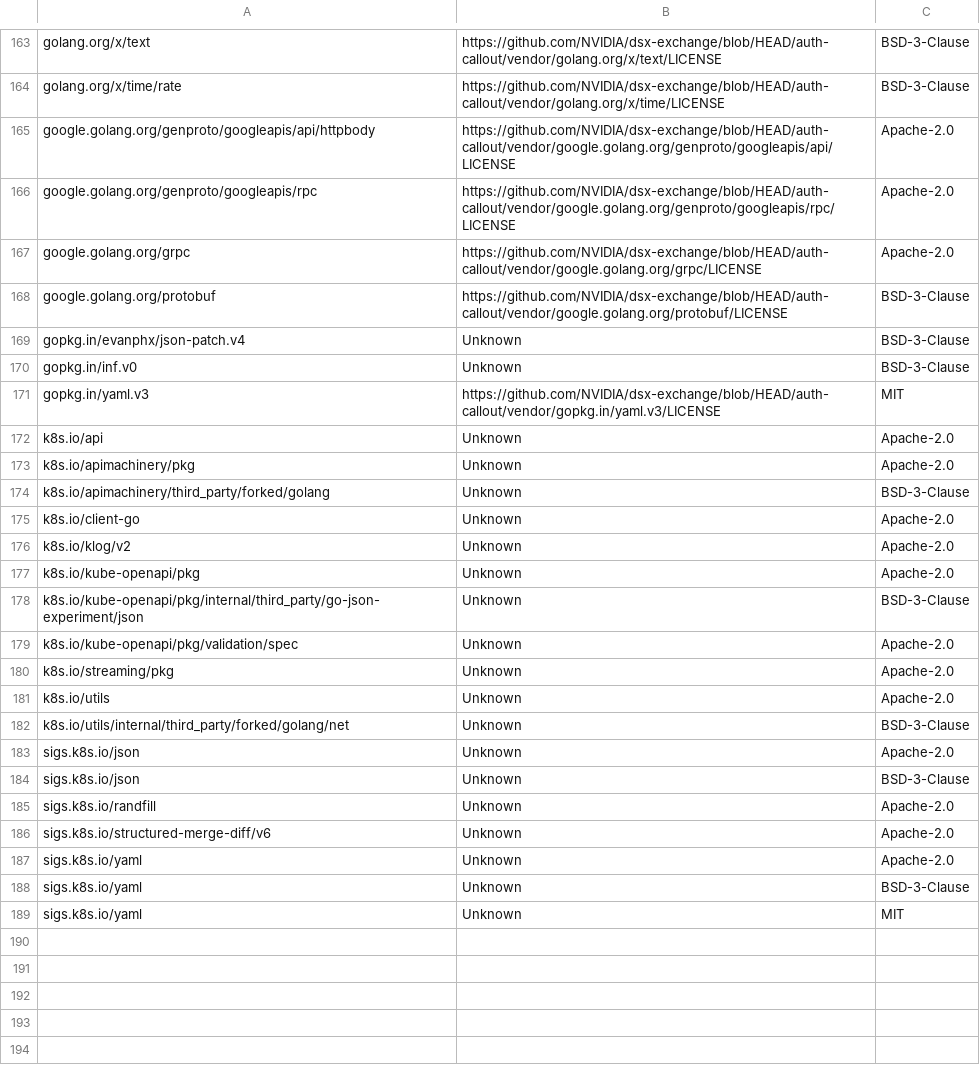
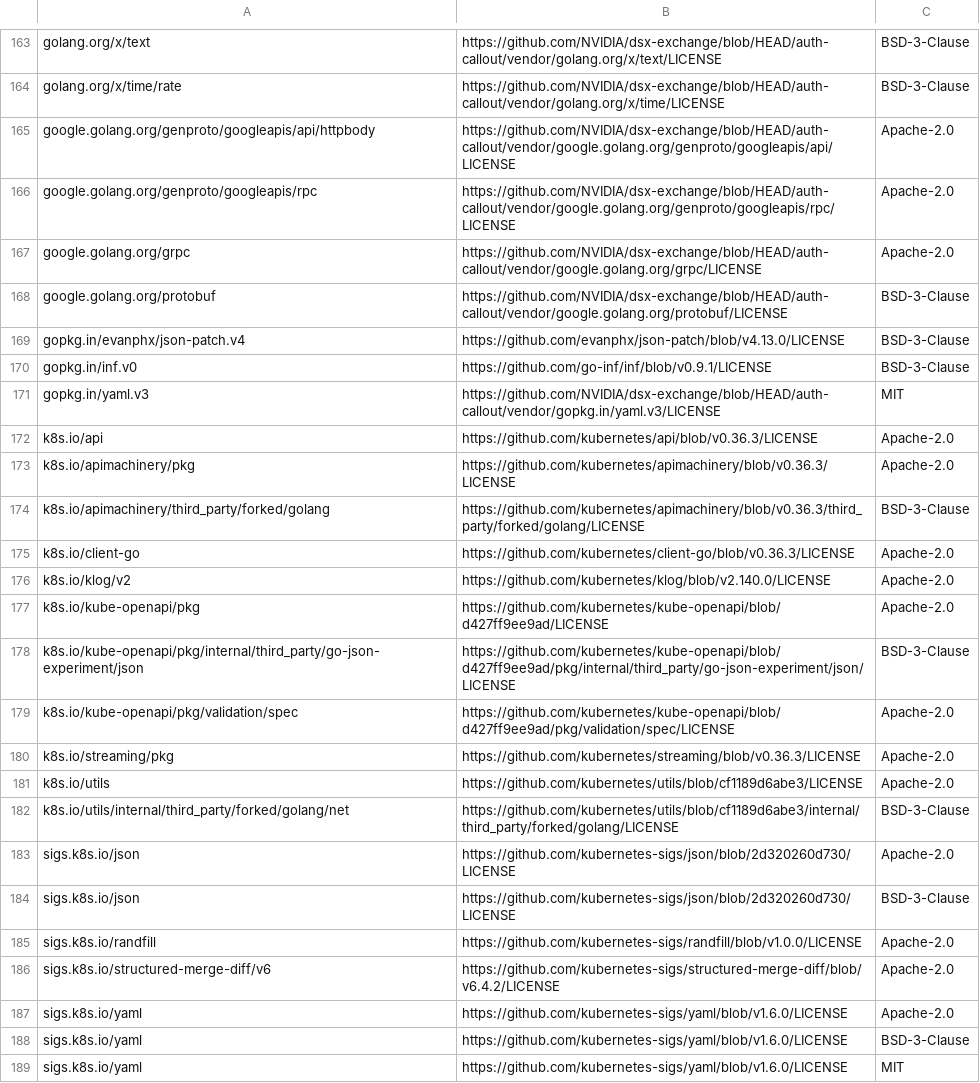
Before and after one commit to NVIDIA/dsx-exchange, a CSV file: THIRD_PARTY_LICENSES.csv, drawn as a sheet; only a part is shown, gaps mark what is left out; the diff covers the shown part only.

Commit message:
fix(deps): resolve third-party license sources (#97)
Signed-off-by: fspitulski <fspitulski@nvidia.com>

```diff
--- a/THIRD_PARTY_LICENSES.csv
+++ b/THIRD_PARTY_LICENSES.csv
@@ -168,22 +168,22 @@ google.golang.org/grpc,https://github.com/NVIDIA/dsx-exchange/blob/HEAD/auth-cal
 google.golang.org/protobuf,https://github.com/NVIDIA/dsx-exchange/blob/HEAD/auth-callout/vendor/google.golang.org/protobuf/LICENSE,BSD-3-Clause
-gopkg.in/evanphx/json-patch.v4,Unknown,BSD-3-Clause
-gopkg.in/inf.v0,Unknown,BSD-3-Clause
+gopkg.in/evanphx/json-patch.v4,https://github.com/evanphx/json-patch/blob/v4.13.0/LICENSE,BSD-3-Clause
+gopkg.in/inf.v0,https://github.com/go-inf/inf/blob/v0.9.1/LICENSE,BSD-3-Clause
 gopkg.in/yaml.v3,https://github.com/NVIDIA/dsx-exchange/blob/HEAD/auth-callout/vendor/gopkg.in/yaml.v3/LICENSE,MIT
-k8s.io/api,Unknown,Apache-2.0
-k8s.io/apimachinery/pkg,Unknown,Apache-2.0
-k8s.io/apimachinery/third_party/forked/golang,Unknown,BSD-3-Clause
-k8s.io/client-go,Unknown,Apache-2.0
-k8s.io/klog/v2,Unknown,Apache-2.0
-k8s.io/kube-openapi/pkg,Unknown,Apache-2.0
-k8s.io/kube-openapi/pkg/internal/third_party/go-json-experiment/json,Unknown,BSD-3-Clause
-k8s.io/kube-openapi/pkg/validation/spec,Unknown,Apache-2.0
-k8s.io/streaming/pkg,Unknown,Apache-2.0
-k8s.io/utils,Unknown,Apache-2.0
-k8s.io/utils/internal/third_party/forked/golang/net,Unknown,BSD-3-Clause
-sigs.k8s.io/json,Unknown,Apache-2.0
-sigs.k8s.io/json,Unknown,BSD-3-Clause
-sigs.k8s.io/randfill,Unknown,Apache-2.0
-sigs.k8s.io/structured-merge-diff/v6,Unknown,Apache-2.0
-sigs.k8s.io/yaml,Unknown,Apache-2.0
-sigs.k8s.io/yaml,Unknown,BSD-3-Clause
-sigs.k8s.io/yaml,Unknown,MIT
+k8s.io/api,https://github.com/kubernetes/api/blob/v0.36.3/LICENSE,Apache-2.0
+k8s.io/apimachinery/pkg,https://github.com/kubernetes/apimachinery/blob/v0.36.3/LICENSE,Apache-2.0
+k8s.io/apimachinery/third_party/forked/golang,https://github.com/kubernetes/apimachinery/blob/v0.36.3/third_party/forked/golang/LICENSE,BSD-3-Clause
+k8s.io/client-go,https://github.com/kubernetes/client-go/blob/v0.36.3/LICENSE,Apache-2.0
+k8s.io/klog/v2,https://github.com/kubernetes/klog/blob/v2.140.0/LICENSE,Apache-2.0
+k8s.io/kube-openapi/pkg,https://github.com/kubernetes/kube-openapi/blob/d427ff9ee9ad/LICENSE,Apache-2.0
+k8s.io/kube-openapi/pkg/internal/third_party/go-json-experiment/json,https://github.com/kubernetes/kube-openapi/blob/d427ff9ee9ad/pkg/internal/third_party/go-json-experiment/json/LICENSE,BSD-3-Clause
+k8s.io/kube-openapi/pkg/validation/spec,https://github.com/kubernetes/kube-openapi/blob/d427ff9ee9ad/pkg/validation/spec/LICENSE,Apache-2.0
+k8s.io/streaming/pkg,https://github.com/kubernetes/streaming/blob/v0.36.3/LICENSE,Apache-2.0
+k8s.io/utils,https://github.com/kubernetes/utils/blob/cf1189d6abe3/LICENSE,Apache-2.0
+k8s.io/utils/internal/third_party/forked/golang/net,https://github.com/kubernetes/utils/blob/cf1189d6abe3/internal/third_party/forked/golang/LICENSE,BSD-3-Clause
+sigs.k8s.io/json,https://github.com/kubernetes-sigs/json/blob/2d320260d730/LICENSE,Apache-2.0
+sigs.k8s.io/json,https://github.com/kubernetes-sigs/json/blob/2d320260d730/LICENSE,BSD-3-Clause
+sigs.k8s.io/randfill,https://github.com/kubernetes-sigs/randfill/blob/v1.0.0/LICENSE,Apache-2.0
+sigs.k8s.io/structured-merge-diff/v6,https://github.com/kubernetes-sigs/structured-merge-diff/blob/v6.4.2/LICENSE,Apache-2.0
+sigs.k8s.io/yaml,https://github.com/kubernetes-sigs/yaml/blob/v1.6.0/LICENSE,Apache-2.0
+sigs.k8s.io/yaml,https://github.com/kubernetes-sigs/yaml/blob/v1.6.0/LICENSE,BSD-3-Clause
+sigs.k8s.io/yaml,https://github.com/kubernetes-sigs/yaml/blob/v1.6.0/LICENSE,MIT
```
Also changed, not shown: 43 edited cells elsewhere in this file.
